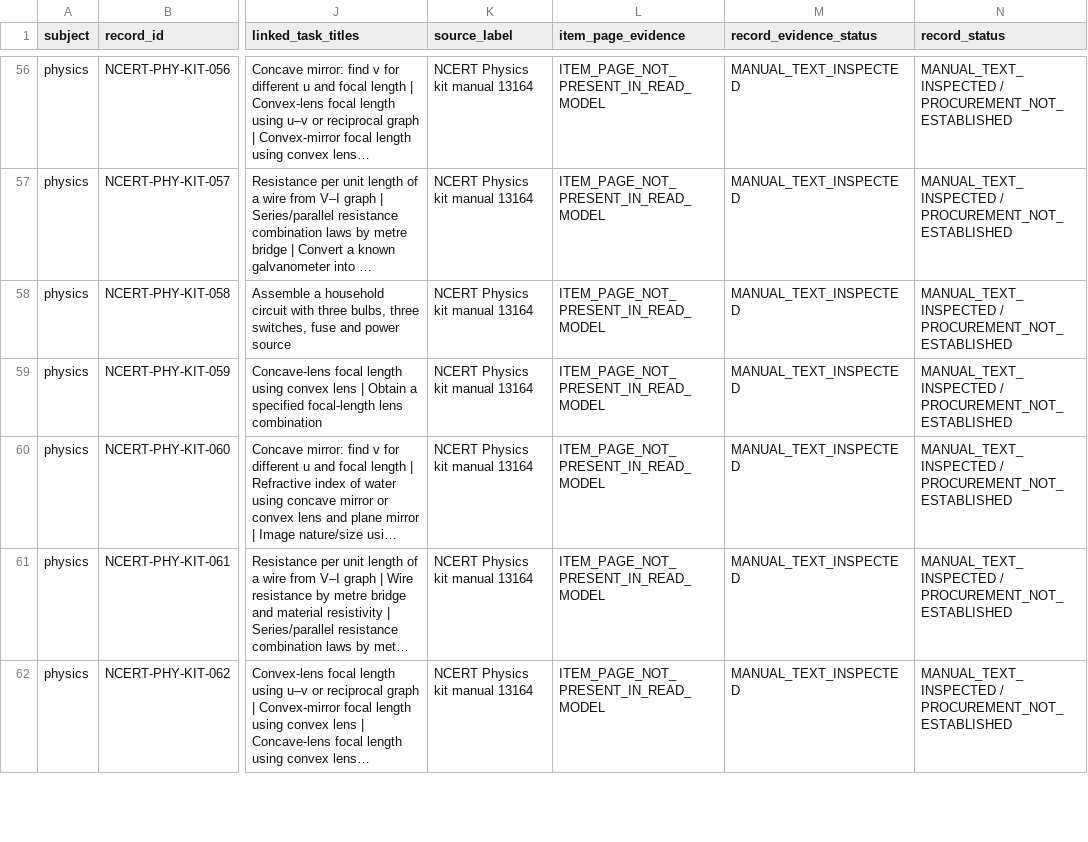
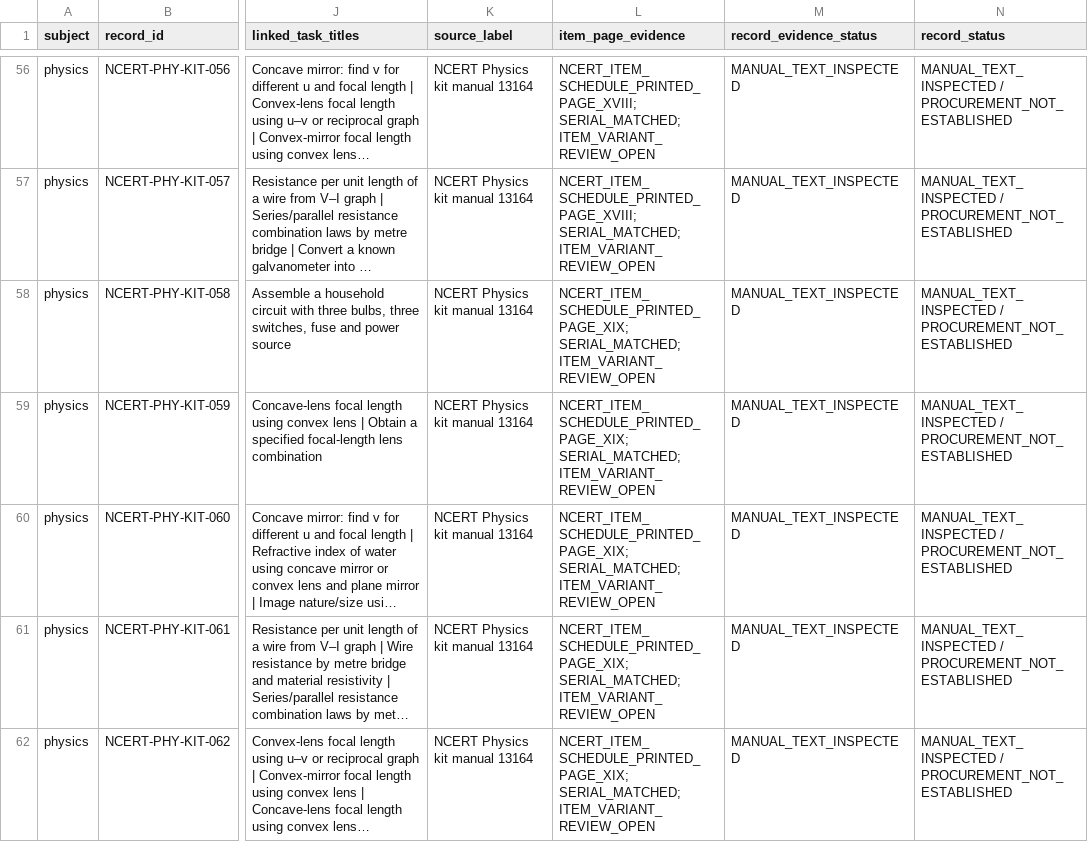
Before and after one commit to snchat78-svg/LabVerse, a CSV file: data/catalogues/stockroom_item_level_audit_2026_11_23.csv, drawn as a sheet; only a part is shown, gaps mark what is left out; long unchanged cells end in …; the diff covers the shown part only; the diff names each change by its address in the sheet, - before the commit and + after, or states it on an @@ line.

Commit message:
Record NCERT Physics kit item-schedule page provenance

```diff
--- a/data/catalogues/stockroom_item_level_audit_2026_11_23.csv
+++ b/data/catalogues/stockroom_item_level_audit_2026_11_23.csv
-L56:L57 (item_page_evidence): ITEM_PAGE_NOT_PRESENT_IN_READ_MODEL
+L56:L57 (item_page_evidence): NCERT_ITEM_SCHEDULE_PRINTED_PAGE_XVIII; SERIAL_MATCHED; ITEM_VARIANT_REVIEW_OPEN
-L58:L62 (item_page_evidence): ITEM_PAGE_NOT_PRESENT_IN_READ_MODEL
+L58:L62 (item_page_evidence): NCERT_ITEM_SCHEDULE_PRINTED_PAGE_XIX; SERIAL_MATCHED; ITEM_VARIANT_REVIEW_OPEN
```
Also changed, not shown: 98 edited cells elsewhere in this file.
